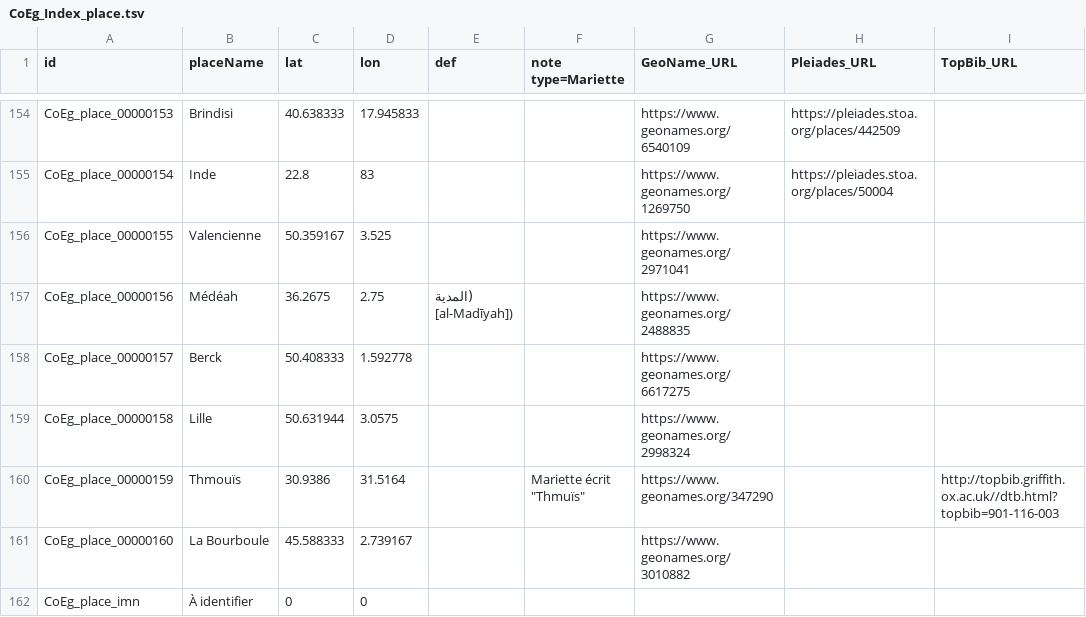
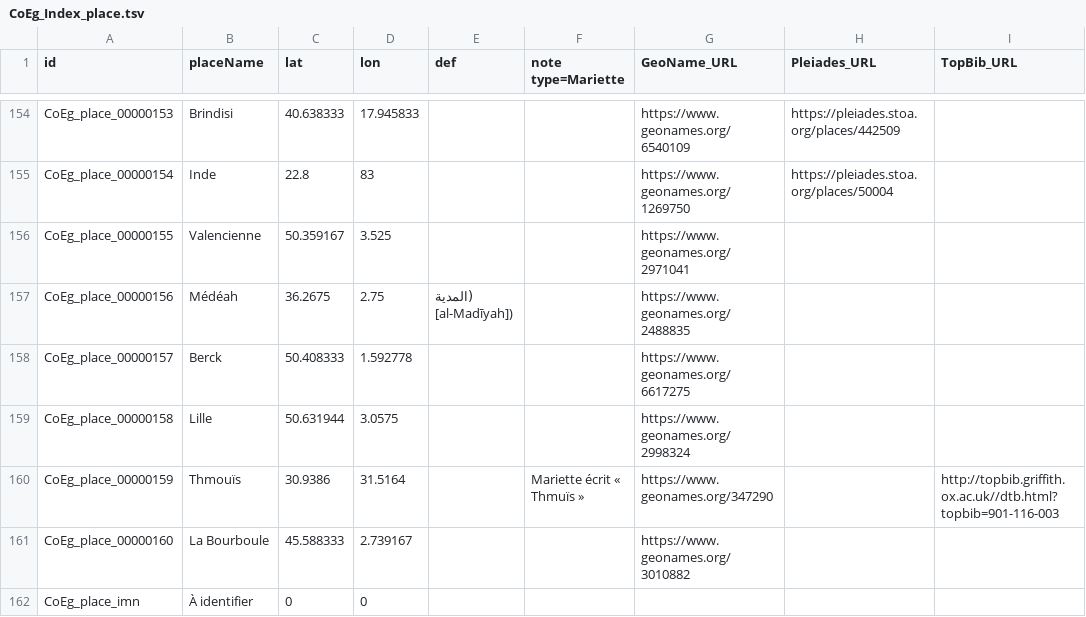
Before and after one commit to ThLebee/CoEg, a TSV file: archives/CoEg_Index/2021-07/CoEg_Index_place.tsv, drawn as a sheet; only a part is shown, gaps mark what is left out; the diff names each change by its address in the sheet, - before the commit and + after, or states it on an @@ line.

Commit message:
Update CoEg_Index_place.tsv

```diff
--- a/archives/CoEg_Index/2021-07/CoEg_Index_place.tsv
+++ b/archives/CoEg_Index/2021-07/CoEg_Index_place.tsv
-F160 (note type=Mariette): Mariette écrit "Thmuïs"
+F160 (note type=Mariette): Mariette écrit « Thmuïs »
```
